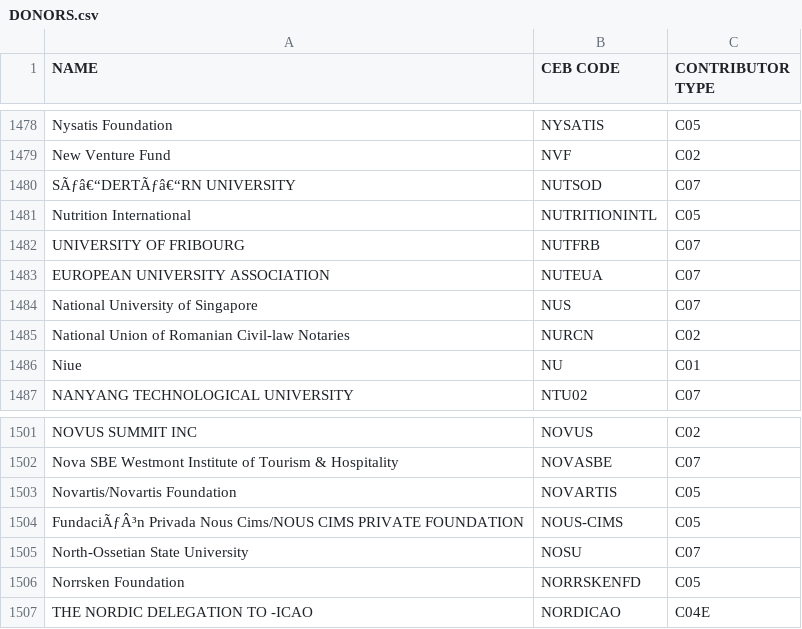
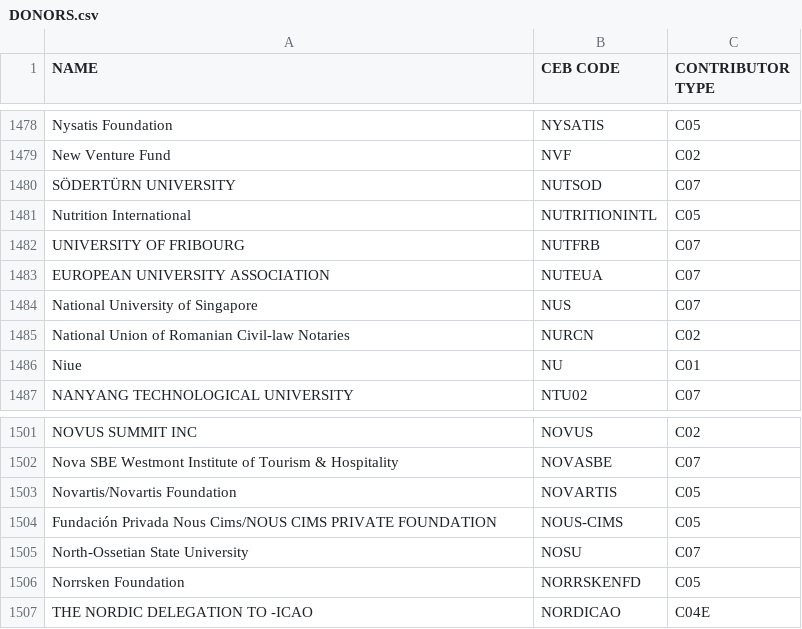
Before and after one commit to CEB-HLCM/FS-Public-Codes, a CSV file: DONORS.csv, drawn as a sheet; only a part is shown, gaps mark what is left out.

Commit message:
Updated DONORS

```diff
--- a/DONORS.csv
+++ b/DONORS.csv
@@ -1479,3 +1479,3 @@ Nysatis Foundation,NYSATIS,C05
 New Venture Fund,NVF,C02
-SÃƒâ€“DERTÃƒâ€“RN UNIVERSITY,NUTSOD,C07
+SÖDERTÜRN UNIVERSITY,NUTSOD,C07
 Nutrition International,NUTRITIONINTL,C05
@@ -1503,3 +1503,3 @@ Nova SBE Westmont Institute of Tourism & Hospitality,NOVASBE,C07
 Novartis/Novartis Foundation,NOVARTIS,C05
-FundaciÃƒÂ³n Privada Nous Cims/NOUS CIMS PRIVATE FOUNDATION,NOUS-CIMS,C05
+Fundación Privada Nous Cims/NOUS CIMS PRIVATE FOUNDATION,NOUS-CIMS,C05
 North-Ossetian State University,NOSU,C07
```
